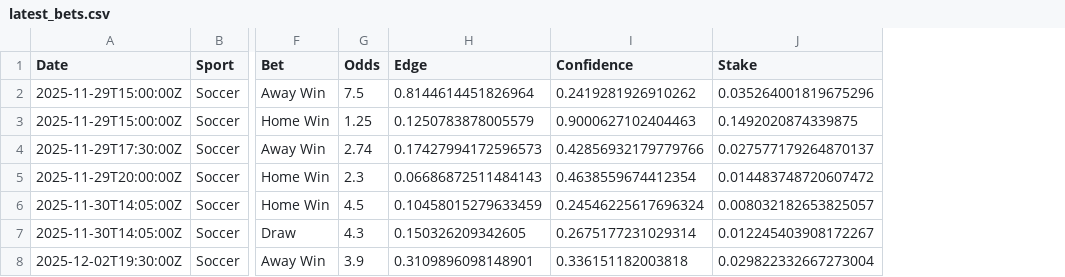
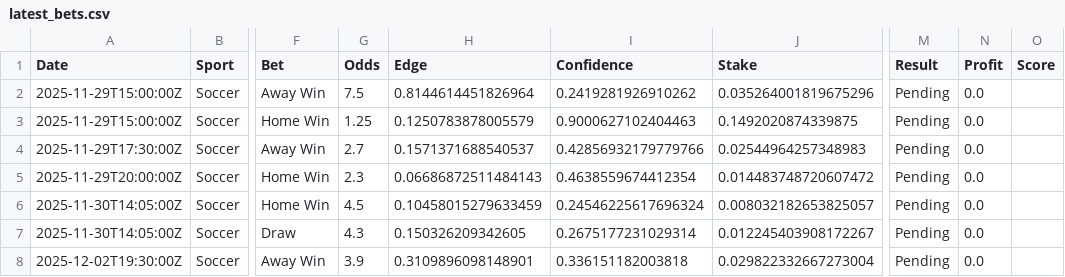
Before and after one commit to jd0913/betting-copilot-pro, a CSV file: latest_bets.csv, drawn as a sheet; only a part is shown, gaps mark what is left out; the diff covers the shown part only; the diff names each change by its address in the sheet, - before the commit and + after, or states it on an @@ line.

```diff
--- a/latest_bets.csv
+++ b/latest_bets.csv
+column M (Result), rows 2-8: all Pending
+column N (Profit), rows 2-8: all 0.0
+column O (Score), empty
-G4 (Odds): 2.74
+G4 (Odds): 2.7
-H4 (Edge): 0.17427994172596573
+H4 (Edge): 0.1571371688540537
-J4 (Stake): 0.027577179264870137
+J4 (Stake): 0.02544964257348983
```
Also changed, not shown: 3 added rows and 15 edited cells elsewhere in this file, betting_history.csv.
